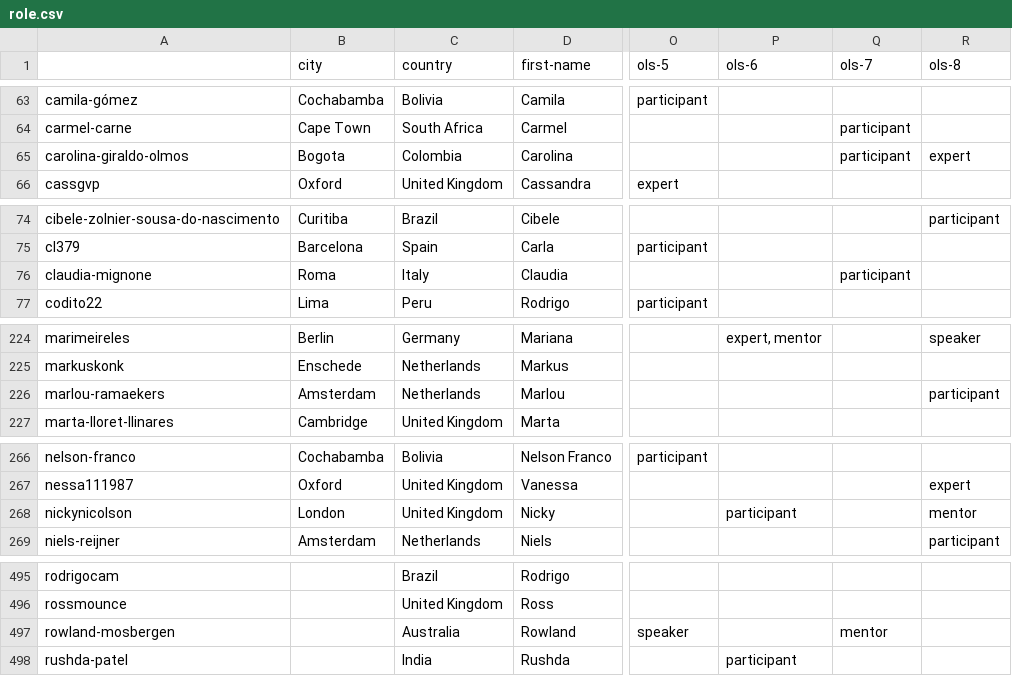
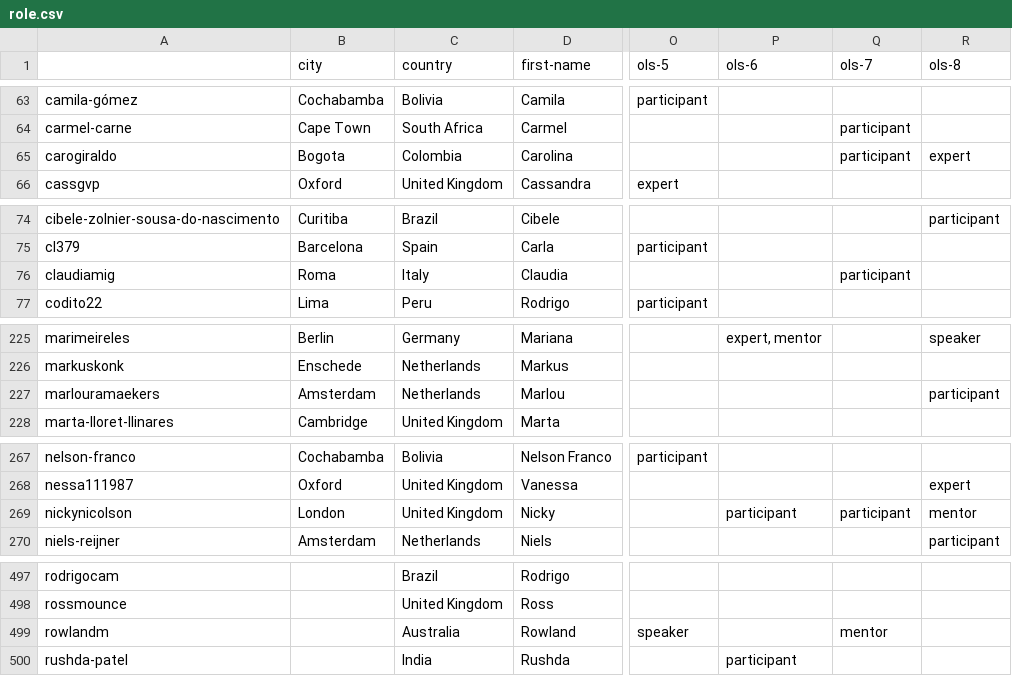
Before and after one commit to open-life-science/open-life-science.github.io, a CSV file: _data/artifacts/openseeds/roles/role.csv, drawn as a sheet; only a part is shown, gaps mark what is left out; addresses are those after the commit; the diff covers the shown part only; the diff names each change by its address in the sheet, - before the commit and + after, or states it on an @@ line.

```diff
--- a/_data/artifacts/openseeds/roles/role.csv
+++ b/_data/artifacts/openseeds/roles/role.csv
-A65: carolina-giraldo-olmos
+A65: carogiraldo
-A76: claudia-mignone
+A76: claudiamig
-A227: marlou-ramaekers
+A227: marlouramaekers
-Q269 (ols-7): (empty)
+Q269 (ols-7): participant
-A499: rowland-mosbergen
+A499: rowlandm
```
Also changed, not shown: 4 added rows, 1 removed row and 3 edited cells elsewhere in this file, _data/artifacts/openseeds/people.csv, _data/artifacts/openseeds/people_per_cohort.csv, 8 other files.
